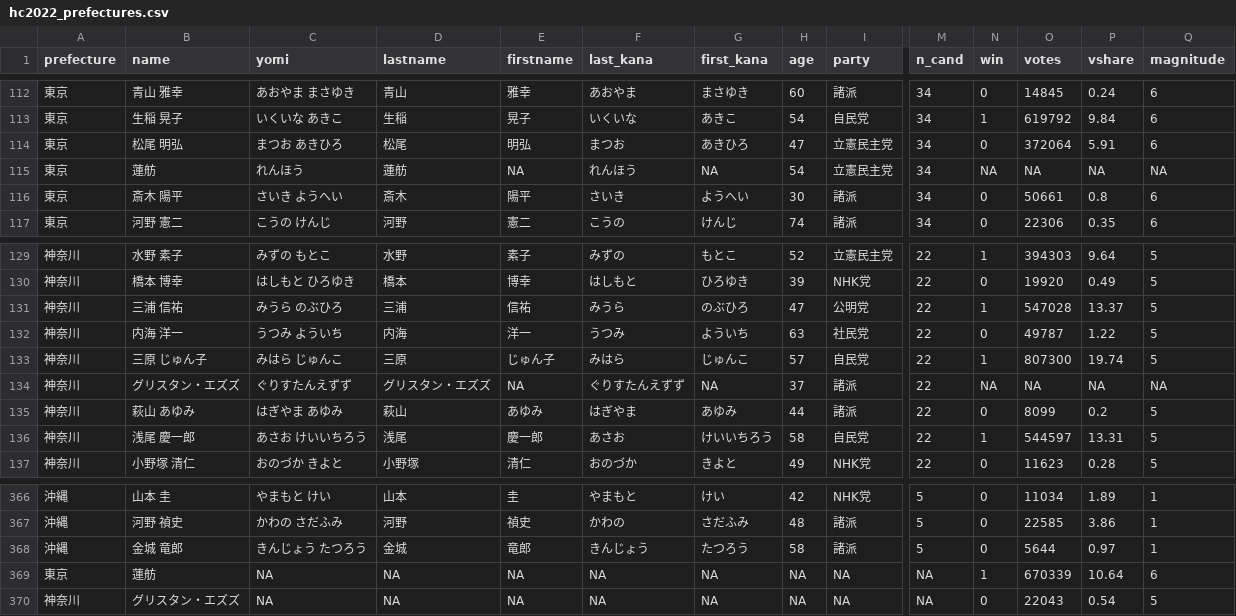
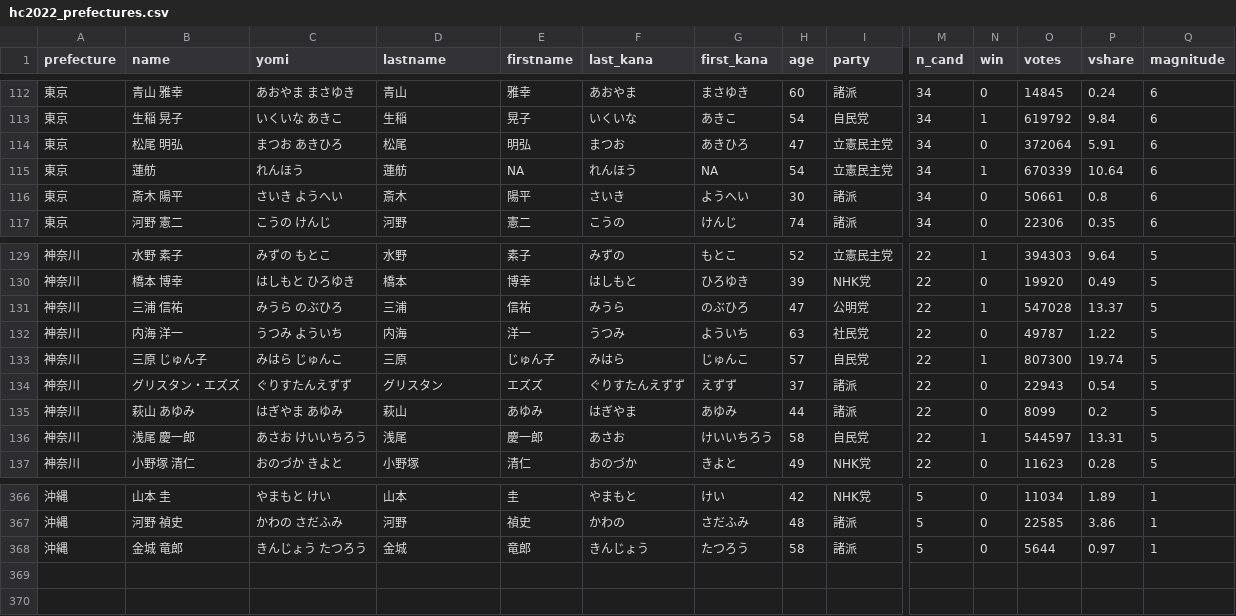
Before and after one commit to yukiyanai/yukiyanai.github.io, a CSV file: jp/resources/data/hc2022_prefectures.csv, drawn as a sheet; only a part is shown, gaps mark what is left out; rows hold the shown columns only; the diff names each change by its address in the sheet, - before the commit and + after, or states it on an @@ line.

Commit message:
typo

```diff
--- a/jp/resources/data/hc2022_prefectures.csv
+++ b/jp/resources/data/hc2022_prefectures.csv
-N115 (win): NA
+N115 (win): 1
-O115 (votes): NA
+O115 (votes): 670339
-P115 (vshare): NA
+P115 (vshare): 10.64
-Q115 (magnitude): NA
+Q115 (magnitude): 6
-D134 (lastname): グリスタン・エズズ
+D134 (lastname): グリスタン
-E134 (firstname): NA
+E134 (firstname): エズズ
-G134 (first_kana): NA
+G134 (first_kana): えずず
-N134 (win): NA
+N134 (win): 0
-O134 (votes): NA
+O134 (votes): 22943
-P134 (vshare): NA
+P134 (vshare): 0.54
-Q134 (magnitude): NA
+Q134 (magnitude): 5
-row 369: 東京 | 蓮舫 | NA | NA | NA | NA | NA | NA | NA | NA | 1 | 670339 | 10.64 | 6
-row 370: 神奈川 | グリスタン・エズズ | NA | NA | NA | NA | NA | NA | NA | NA | 0 | 22043 | 0.54 | 5
```
